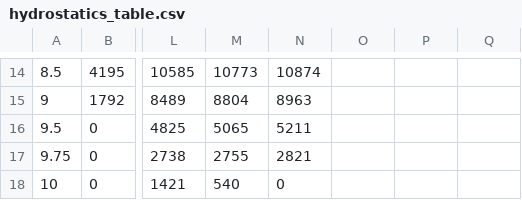
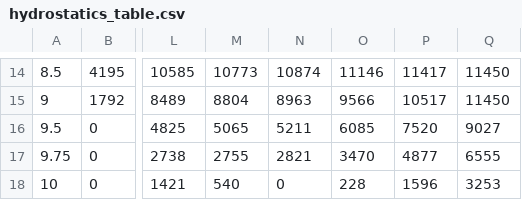
Before and after one commit to rushyam/ship, a CSV file: hydrostatics_table.csv, drawn as a sheet; only a part is shown, gaps mark what is left out; the diff covers the shown part only; the diff names each change by its address in the sheet, - before the commit and + after, or states it on an @@ line.

```diff
--- a/hydrostatics_table.csv
+++ b/hydrostatics_table.csv
-O14: (empty)
+O14: 11146
-P14: (empty)
+P14: 11417
-Q14:Q15: (empty)
+Q14:Q15: 11450
-O15: (empty)
+O15: 9566
-P15: (empty)
+P15: 10517
-O16: (empty)
+O16: 6085
-P16: (empty)
+P16: 7520
-Q16: (empty)
+Q16: 9027
-O17: (empty)
+O17: 3470
-P17: (empty)
+P17: 4877
-Q17: (empty)
+Q17: 6555
-O18: (empty)
+O18: 228
-P18: (empty)
+P18: 1596
-Q18: (empty)
+Q18: 3253
```
Also changed, not shown: 51 edited cells elsewhere in this file, 1 other file.
